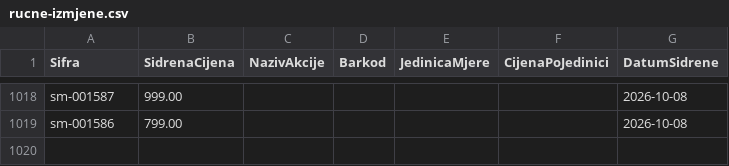
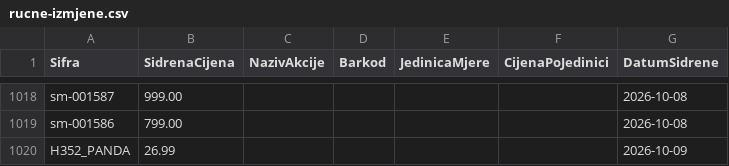
Before and after one commit to woolfhr-sidrene/woolf-cjenik, a CSV file: config/rucne-izmjene.csv, drawn as a sheet; only a part is shown, gaps mark what is left out.

```diff
--- a/config/rucne-izmjene.csv
+++ b/config/rucne-izmjene.csv
@@ -1019 +1019,2 @@ sm-001587;999.00;;;;;2026-10-08
 sm-001586;799.00;;;;;2026-10-08
+H352_PANDA;26.99;;;;;2026-10-09
```
Also changed, not shown: 5 other files.
